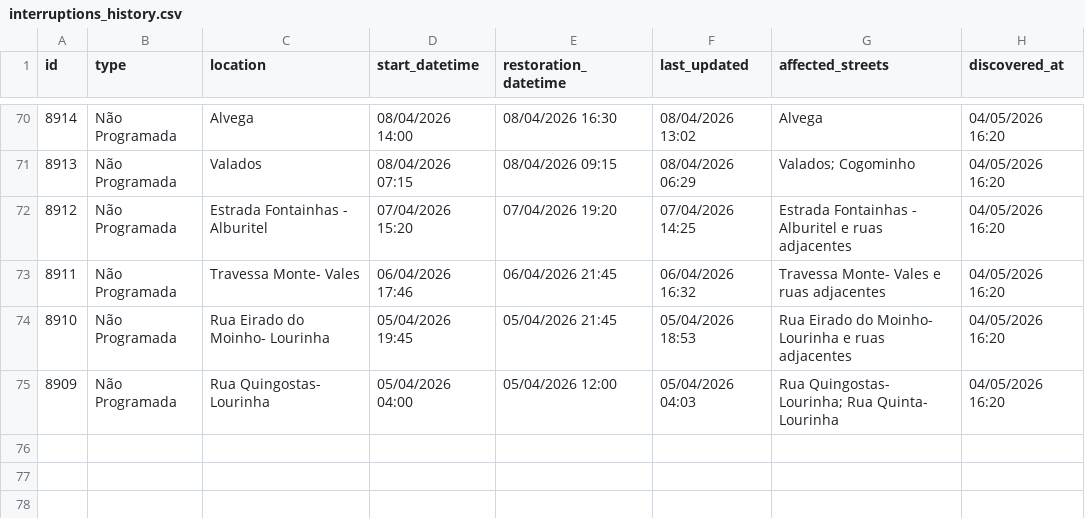
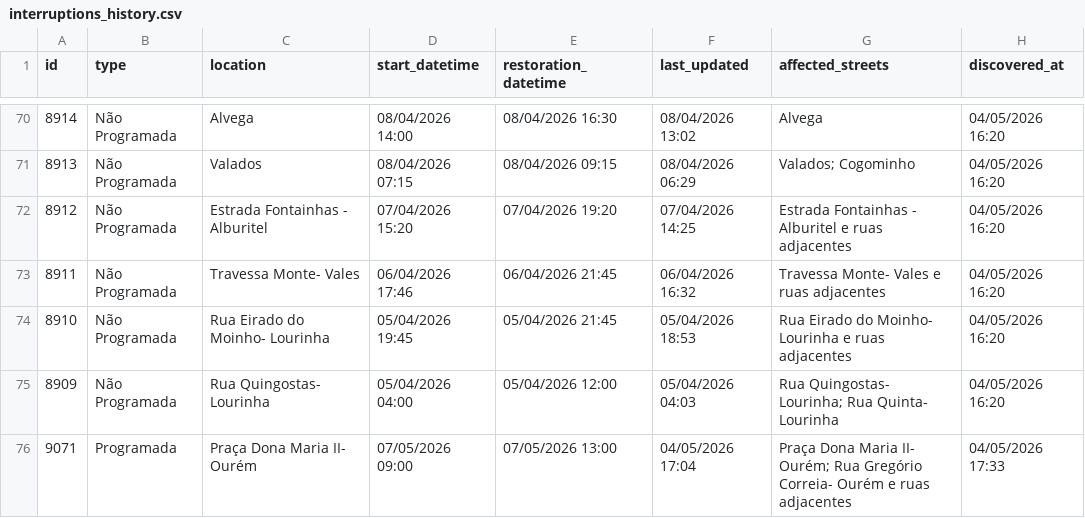
Before and after one commit to gadelhas/ourem.xyz, a CSV file: bewater/interruptions_history.csv, drawn as a sheet; only a part is shown, gaps mark what is left out.

```diff
--- a/bewater/interruptions_history.csv
+++ b/bewater/interruptions_history.csv
@@ -75 +75,2 @@ id,type,location,start_datetime,restoration_datetime,last_updated,affected_stree
 8909,Não Programada,Rua Quingostas- Lourinha,05/04/2026 04:00,05/04/2026 12:00,05/04/2026 04:03,Rua Quingostas- Lourinha; Rua Quinta- Lourinha,04/05/2026 16:20
+9071,Programada,Praça Dona Maria II- Ourém,07/05/2026 09:00,07/05/2026 13:00,04/05/2026 17:04,Praça Dona Maria II- Ourém; Rua Gregório Correia- Ourém e ruas adjacentes,04/05/2026 17:33
```
Also changed, not shown: 1 other file.
